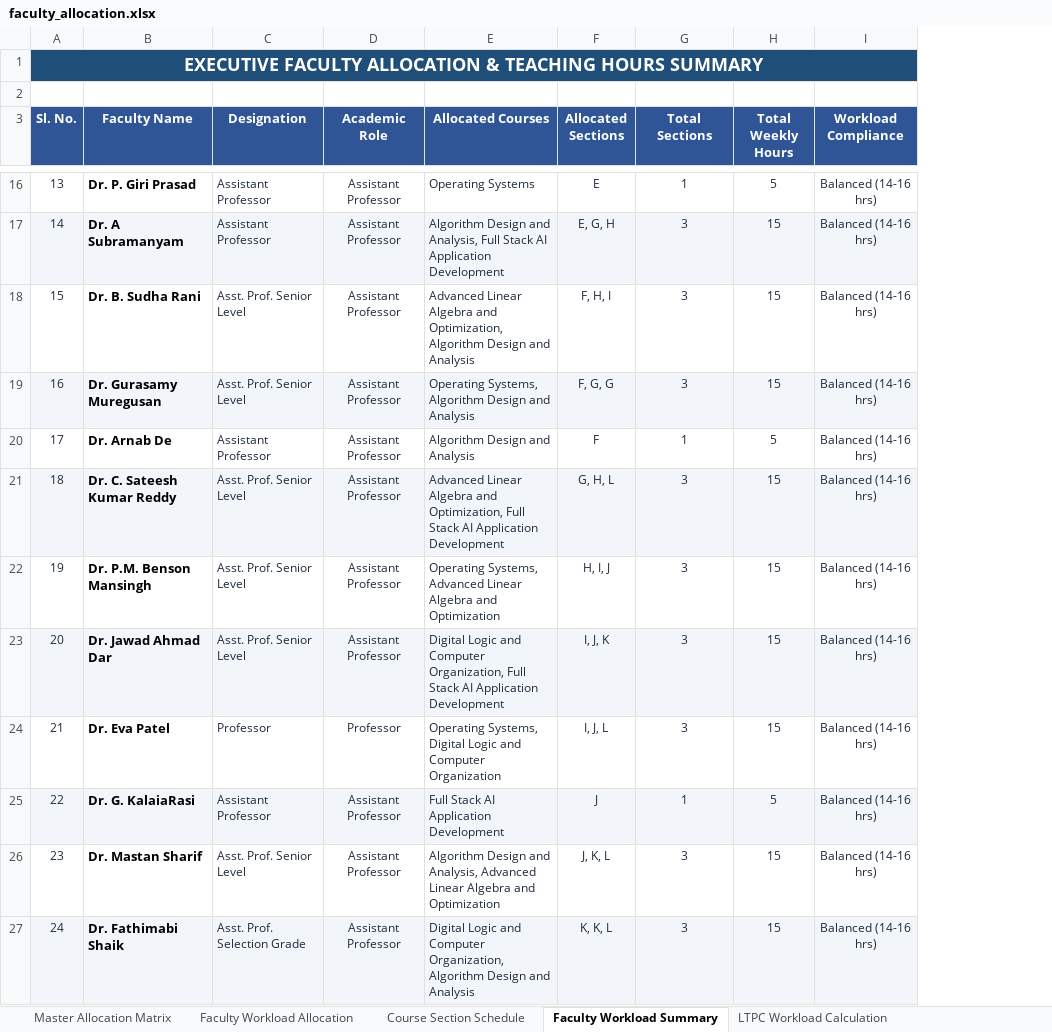
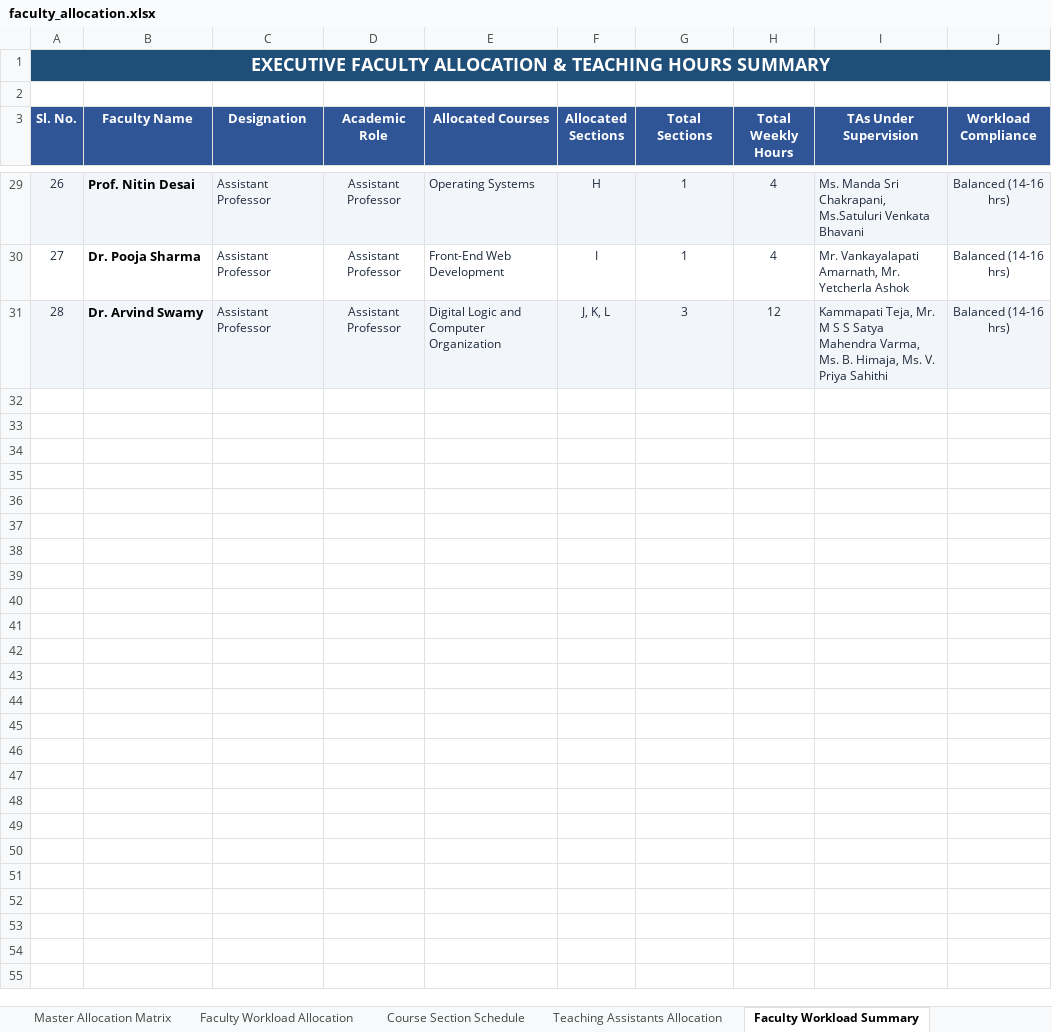
Before and after one commit to SaiAkhil91439/AI-faculty-course-allocation-FINAL, an Excel workbook: output/faculty_allocation.xlsx, sheet Faculty Workload Summary, drawn as a sheet; only a part is shown, gaps mark what is left out; values as stored, in another font and other column widths than the file's, no borders; removed rows and columns are numbered as before the commit, all else as after; the diff covers the shown part only; the diff names each change by its address in the sheet, - before the commit and + after, or states it on an @@ line.

Commit message:
Add multi-year course curriculum support and custom Teaching Assistants allocation under lecture faculty with 7-sheet Excel generator, AI chatbot, and interactive UI

```diff
--- a/output/faculty_allocation.xlsx (sheet Faculty Workload Summary)
+++ b/output/faculty_allocation.xlsx (sheet Faculty Workload Summary)
+sheet tab: Teaching Assistants Allocation
+column I (TAs Under Supervision), rows 29-31: Ms. Manda Sri Chakrapani, Ms.Satuluri Venkata Bhavani | Mr. Vankayalapati Amarnath, Mr. Yetcherla Ashok | Kammapati Teja, Mr. M S S Satya Mahendra Varma, Ms. B. Himaja, Ms. V. Priya Sahithi
@@ column A (Sl. No.) renumbered between rows 7 and 31 @@
-A29:H29 fill: none
+A29:H29 fill: #F2F5F9
-B29 (Faculty Name): Dr. P. Giri Prasad
+B29 (Faculty Name): Prof. Nitin Desai
-F29 (Allocated Sections): E
+F29 (Allocated Sections): H
-H29 (Total Weekly Hours): 5
+H29 (Total Weekly Hours): 4
-J29 fill: none
+J29 fill: #F2F5F9
-row 17: 14 | Dr. A Subramanyam | Assistant Professor | Assistant Professor | Algorithm Design and Analysis, Full Stack AI Application Development | E, G, H | 3 | 15 | Balanced (14-16 hrs)
-row 18: 15 | Dr. B. Sudha Rani | Asst. Prof. Senior Level | Assistant Professor | Advanced Linear Algebra and Optimization, Algorithm Design and Analysis | F, H, I | 3 | 15 | Balanced (14-16 hrs)
-row 19: 16 | Dr. Gurasamy Muregusan | Asst. Prof. Senior Level | Assistant Professor | Operating Systems, Algorithm Design and Analysis | F, G, G | 3 | 15 | Balanced (14-16 hrs)
-row 20: 17 | Dr. Arnab De | Assistant Professor | Assistant Professor | Algorithm Design and Analysis | F | 1 | 5 | Balanced (14-16 hrs)
-row 21: 18 | Dr. C. Sateesh Kumar Reddy | Asst. Prof. Senior Level | Assistant Professor | Advanced Linear Algebra and Optimization, Full Stack AI Application Development | G, H, L | 3 | 15 | Balanced (14-16 hrs)
-row 22: 19 | Dr. P.M. Benson Mansingh | Asst. Prof. Senior Level | Assistant Professor | Operating Systems, Advanced Linear Algebra and Optimization | H, I, J | 3 | 15 | Balanced (14-16 hrs)
-row 23: 20 | Dr. Jawad Ahmad Dar | Asst. Prof. Senior Level | Assistant Professor | Digital Logic and Computer Organization, Full Stack AI Application Development | I, J, K | 3 | 15 | Balanced (14-16 hrs)
-row 24: 21 | Dr. Eva Patel | Professor | Professor | Operating Systems, Digital Logic and Computer Organization | I, J, L | 3 | 15 | Balanced (14-16 hrs)
-A30:H30 fill: #F2F5F9
+A30:H30 fill: none
-B30 (Faculty Name): Dr. G. KalaiaRasi
+B30 (Faculty Name): Dr. Pooja Sharma
-E30 (Allocated Courses): Full Stack AI Application Development
+E30 (Allocated Courses): Front-End Web Development
-F30 (Allocated Sections): J
+F30 (Allocated Sections): I
-H30 (Total Weekly Hours): 5
+H30 (Total Weekly Hours): 4
-J30 fill: #F2F5F9
+J30 fill: none
-A31:H31 fill: none
+A31:H31 fill: #F2F5F9
-B31 (Faculty Name): Dr. Mastan Sharif
+B31 (Faculty Name): Dr. Arvind Swamy
-C31 (Designation): Asst. Prof. Senior Level
+C31 (Designation): Assistant Professor
-E31 (Allocated Courses): Algorithm Design and Analysis, Advanced Linear Algebra and Optimization
+E31 (Allocated Courses): Digital Logic and Computer Organization
-H31 (Total Weekly Hours): 15
+H31 (Total Weekly Hours): 12
-J31 fill: none
+J31 fill: #F2F5F9
-row 27: 24 | Dr. Fathimabi Shaik | Asst. Prof. Selection Grade | Assistant Professor | Digital Logic and Computer Organization, Algorithm Design and Analysis | K, K, L | 3 | 15 | Balanced (14-16 hrs)
```
Also changed, not shown: 14 added rows, 1 removed row, 42 edited cells and cell formats elsewhere in this sheet, sheet Faculty Workload Allocation, sheet Course Section Schedule, sheet LTPC Workload Calculation, sheet Master Allocation Matrix, sheet Staffing Efficiency Scenarios, input/course_details.xlsx, input/faculty_experience.xlsx, 23 other files.
